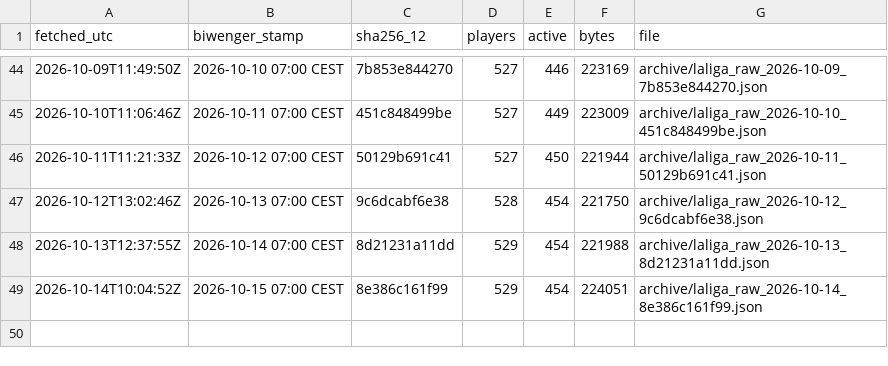
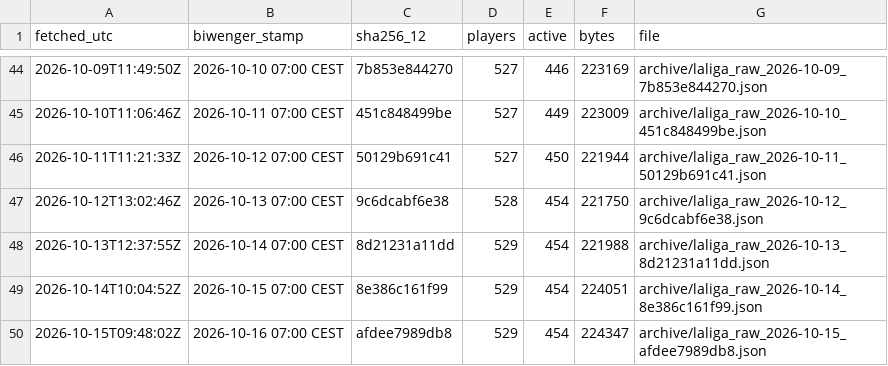
Before and after one commit to sb-marc/laliga-value-map, a CSV file: data/archive/index.csv, drawn as a sheet; only a part is shown, gaps mark what is left out; the diff names each change by its address in the sheet, - before the commit and + after, or states it on an @@ line.

```diff
--- a/data/archive/index.csv
+++ b/data/archive/index.csv
+row 50: 2026-10-15T09:48:02Z | 2026-10-16 07:00 CEST | afdee7989db8 | 529 | 454 | 224347 | archive/laliga_raw_2026-10-15_afdee7989db8.json
```
Also changed, not shown: 2 other files.
